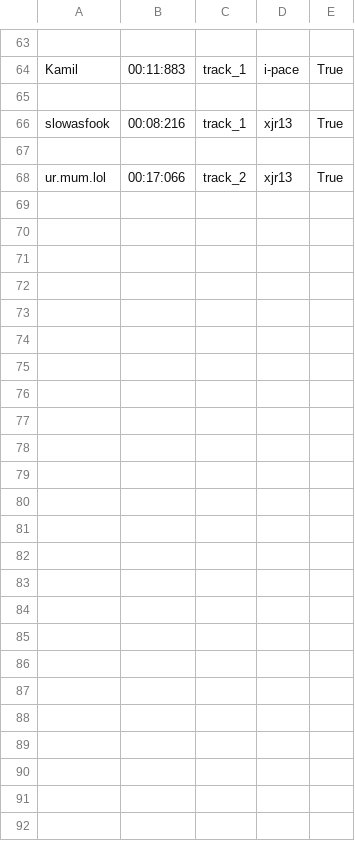
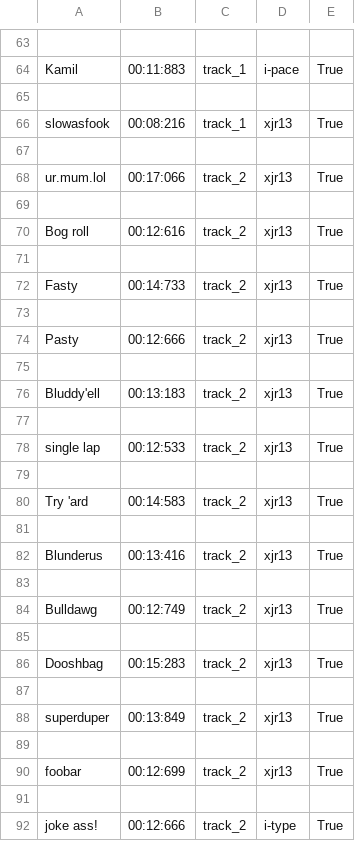
Before and after one commit to mowen88/framework, a CSV file: leaderboard.csv, drawn as a sheet; only a part is shown, gaps mark what is left out; the diff names each change by its address in the sheet, - before the commit and + after, or states it on an @@ line.

```diff
--- a/leaderboard.csv
+++ b/leaderboard.csv
+row 69: (empty)
+row 70: Bog roll | 00:12:616 | track_2 | xjr13 | True
+row 71: (empty)
+row 72: Fasty | 00:14:733 | track_2 | xjr13 | True
+row 73: (empty)
+row 74: Pasty | 00:12:666 | track_2 | xjr13 | True
+row 75: (empty)
+row 76: Bluddy'ell | 00:13:183 | track_2 | xjr13 | True
+row 77: (empty)
+row 78: single lap | 00:12:533 | track_2 | xjr13 | True
+row 79: (empty)
+row 80: Try 'ard | 00:14:583 | track_2 | xjr13 | True
+row 81: (empty)
+row 82: Blunderus | 00:13:416 | track_2 | xjr13 | True
+row 83: (empty)
+row 84: Bulldawg | 00:12:749 | track_2 | xjr13 | True
+row 85: (empty)
+row 86: Dooshbag | 00:15:283 | track_2 | xjr13 | True
+row 87: (empty)
+row 88: superduper | 00:13:849 | track_2 | xjr13 | True
+row 89: (empty)
+row 90: foobar | 00:12:699 | track_2 | xjr13 | True
+row 91: (empty)
+row 92: joke ass! | 00:12:666 | track_2 | i-type | True
```
Also changed, not shown: 6 other files.
